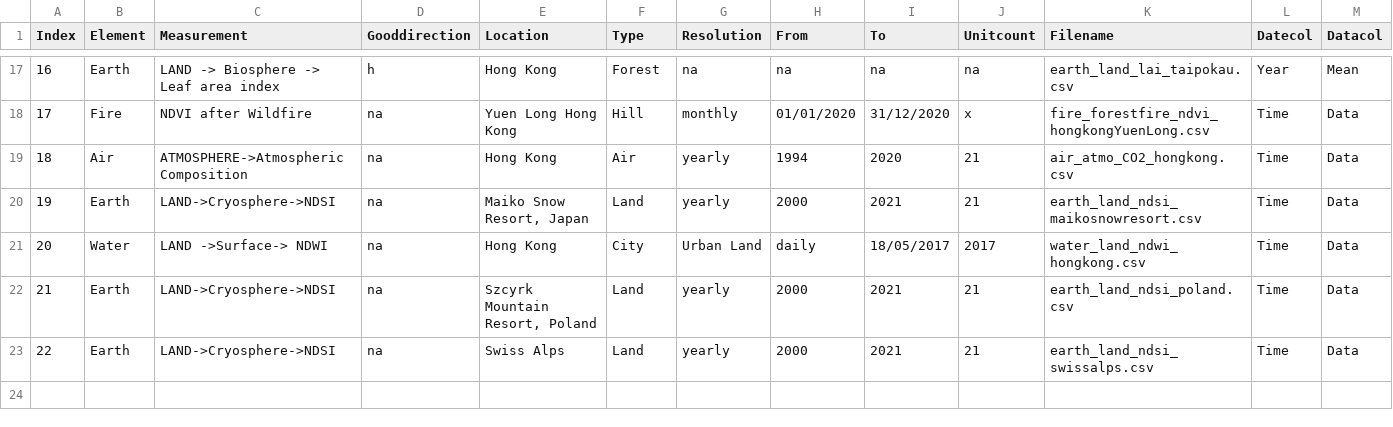
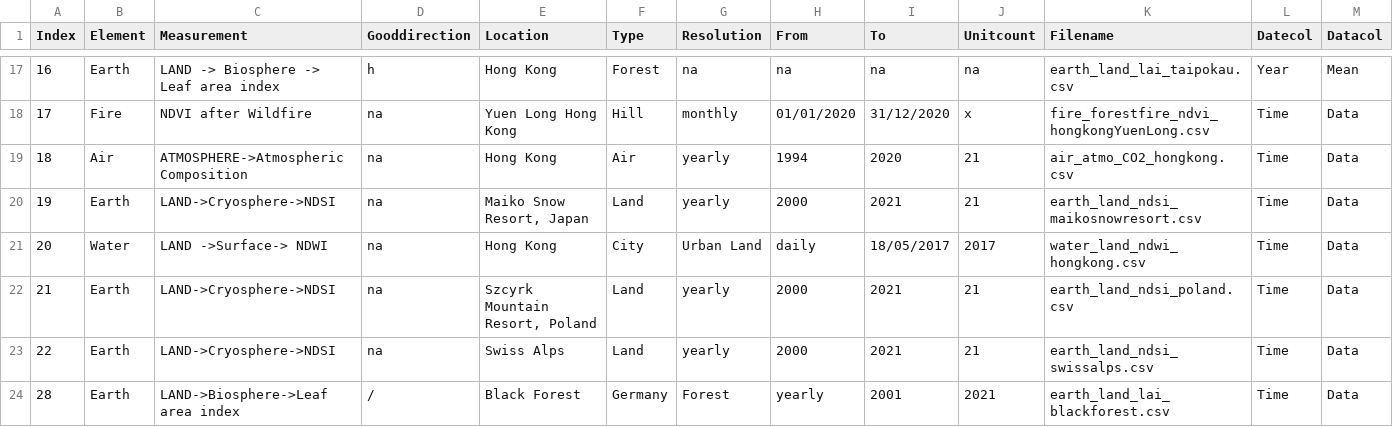
Before and after one commit to merlin-lacuna/stories-from-home-v1, a CSV file: data/metadata.csv, drawn as a sheet; only a part is shown, gaps mark what is left out; rows hold the shown columns only; the diff names each change by its address in the sheet, - before the commit and + after, or states it on an @@ line.

Commit message:
add metadata and yaml

```diff
--- a/data/metadata.csv
+++ b/data/metadata.csv
+row 24: 28 | Earth | LAND->Biosphere->Leaf area index | / | Black Forest | Germany | Forest | yearly | 2001 | 2021 | earth_land_lai_blackforest.csv | Time | Data
```
Also changed, not shown: 1 other file.
